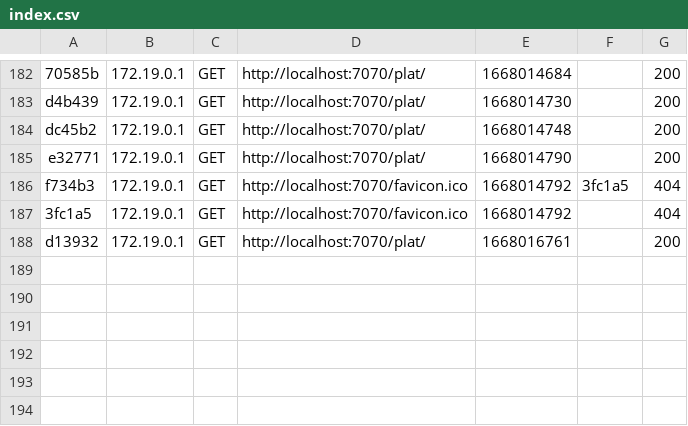
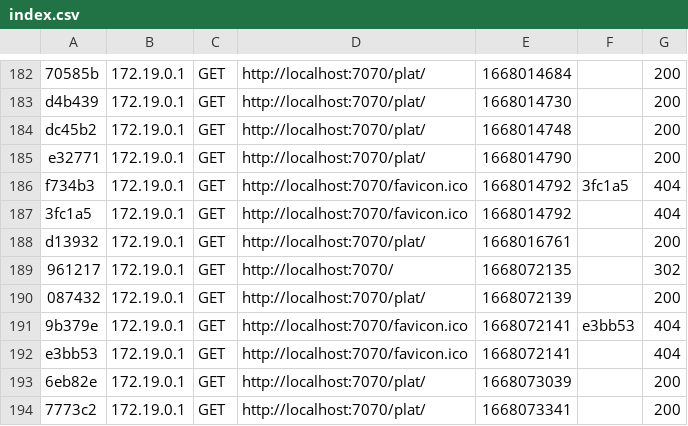
Before and after one commit to JulienHltz/Exercice-Symfony---Bootstrap---SASS, a CSV file: var/cache/dev/profiler/index.csv, drawn as a sheet; only a part is shown, gaps mark what is left out; the diff names each change by its address in the sheet, - before the commit and + after, or states it on an @@ line.

```diff
--- a/var/cache/dev/profiler/index.csv
+++ b/var/cache/dev/profiler/index.csv
+row 189: 961217 | 172.19.0.1 | GET | http://localhost:7070/ | 1668072135 |  | 302
+row 190: 087432 | 172.19.0.1 | GET | http://localhost:7070/plat/ | 1668072139 |  | 200
+row 191: 9b379e | 172.19.0.1 | GET | http://localhost:7070/favicon.ico | 1668072141 | e3bb53 | 404
+row 192: e3bb53 | 172.19.0.1 | GET | http://localhost:7070/favicon.ico | 1668072141 |  | 404
+row 193: 6eb82e | 172.19.0.1 | GET | http://localhost:7070/plat/ | 1668073039 |  | 200
+row 194: 7773c2 | 172.19.0.1 | GET | http://localhost:7070/plat/ | 1668073341 |  | 200
```
Also changed, not shown: 11 other files.
